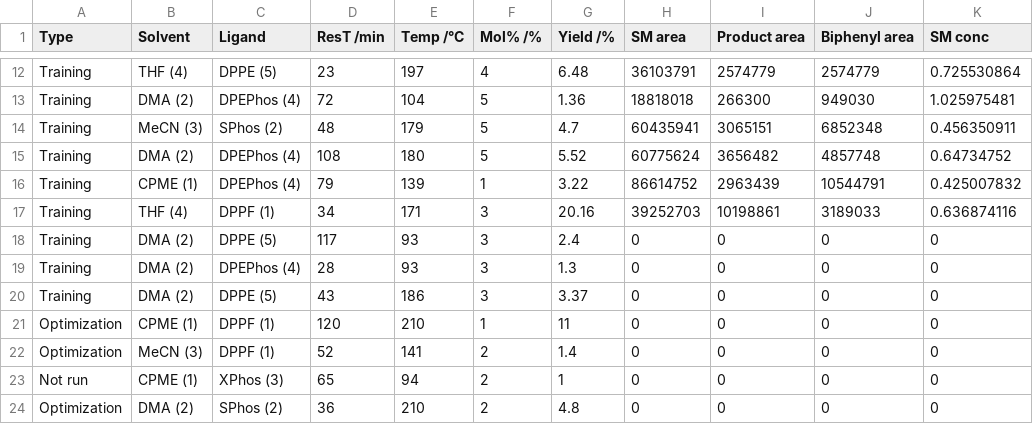
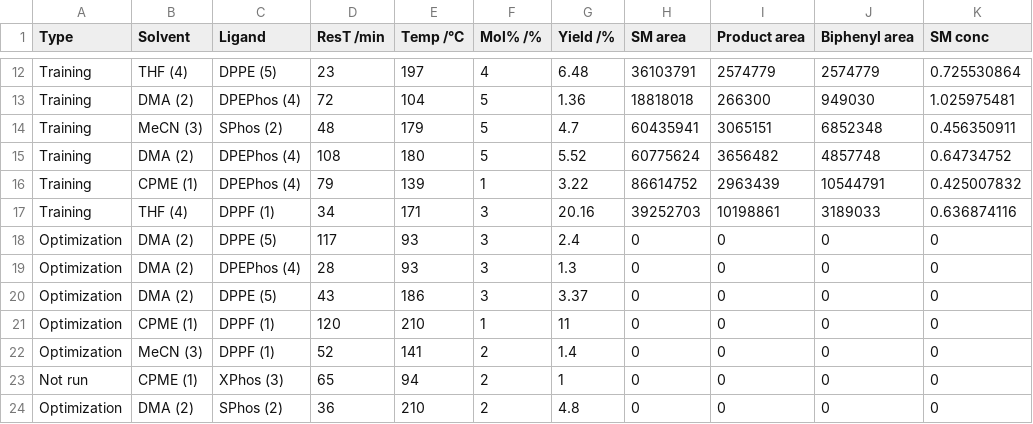
Before and after one commit to sustainable-processes/multitask, a CSV file: data/experiments/cyclopentanol_experiments.csv, drawn as a sheet; only a part is shown, gaps mark what is left out; the diff names each change by its address in the sheet, - before the commit and + after, or states it on an @@ line.

```diff
--- a/data/experiments/cyclopentanol_experiments.csv
+++ b/data/experiments/cyclopentanol_experiments.csv
-A18:A20 (Type): Training
+A18:A20 (Type): Optimization
```
Also changed, not shown: 8 other files.
